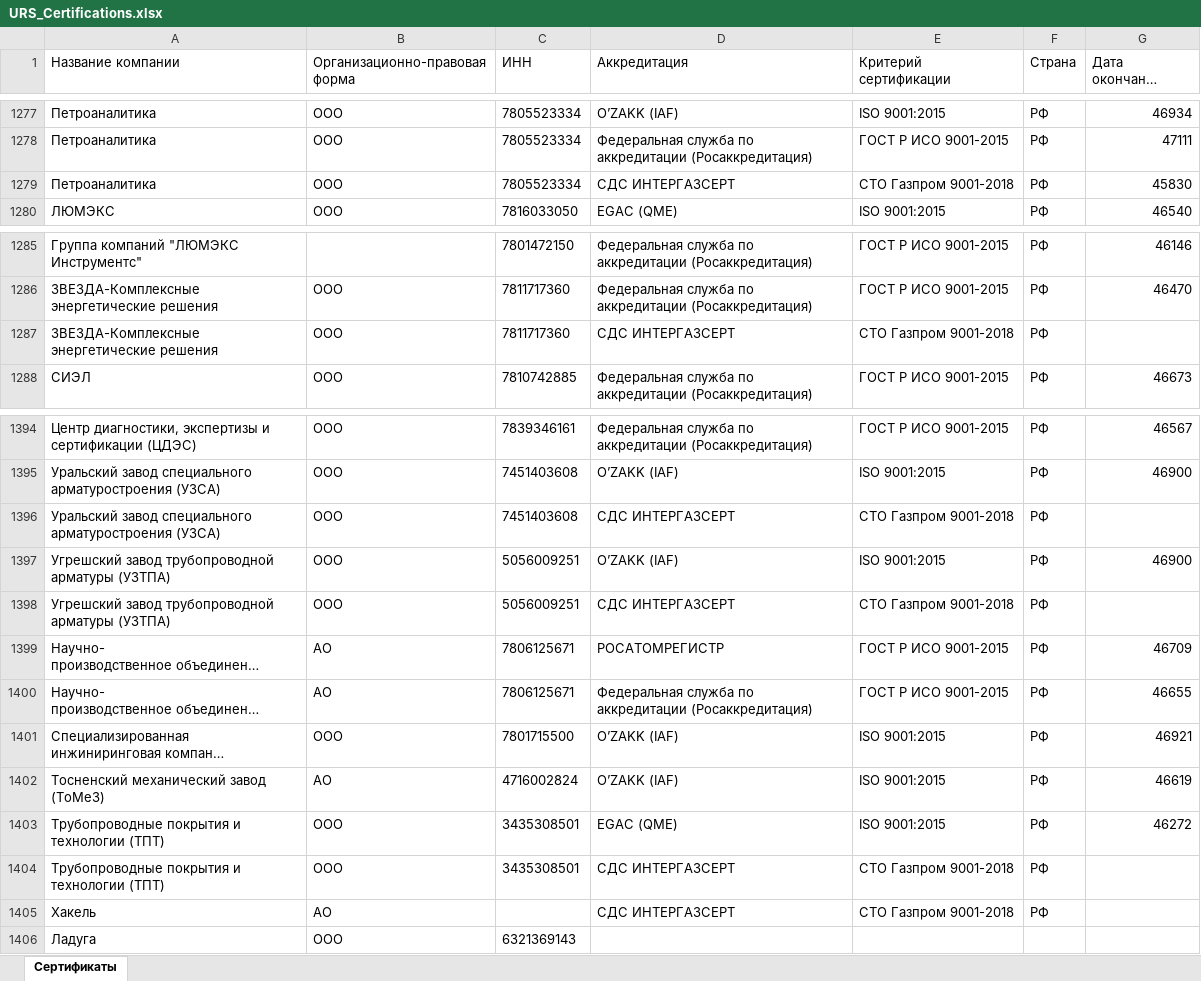
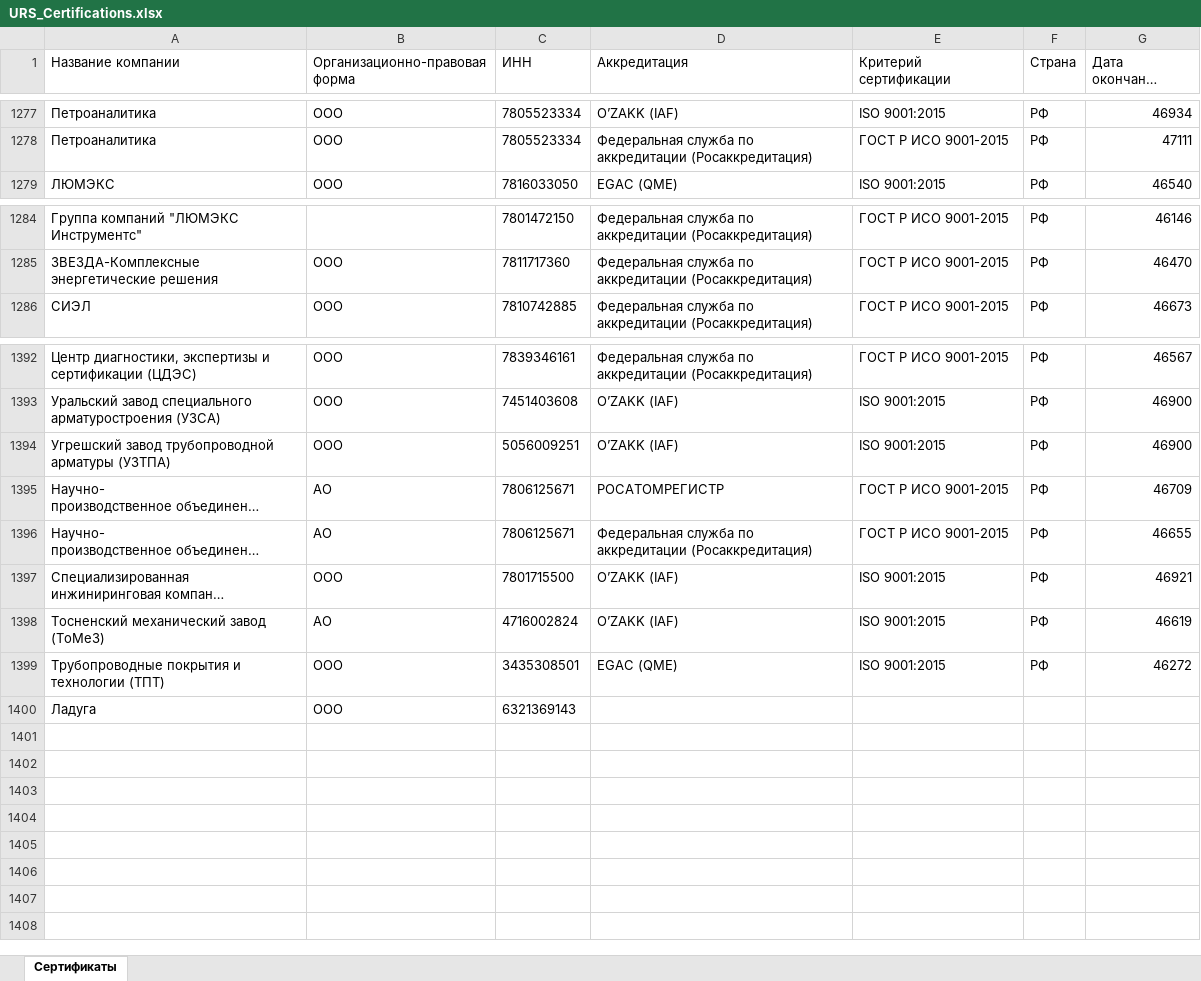
Before and after one commit to LegendaCR/Legendacompany, an Excel workbook: sites/URS/URS_Certifications/URS_Certifications.xlsx, sheet Сертификаты, drawn as a sheet; only a part is shown, gaps mark what is left out; long unchanged cells end in …; values as stored, in another font and other column widths than the file's, no borders; the diff names each change by its address in the sheet, - before the commit and + after, or states it on an @@ line.

Commit message:
Add files via upload
Signed-off-by: Matveevsky Ilya <fulladress98@gmail.com>

```diff
--- a/sites/URS/URS_Certifications/URS_Certifications.xlsx (sheet Сертификаты)
+++ b/sites/URS/URS_Certifications/URS_Certifications.xlsx (sheet Сертификаты)
-row 1279: Петроаналитика | ООО | 7805523334 | СДС ИНТЕРГАЗСЕРТ | СТО Газпром 9001-2018 | РФ | 45830
-row 1287: ЗВЕЗДА-Комплексные энергетические решения | ООО | 7811717360 | СДС ИНТЕРГАЗСЕРТ | СТО Газпром 9001-2018 | РФ
-row 1396: Уральский завод специального арматуростроения (УЗСА) | ООО | 7451403608 | СДС ИНТЕРГАЗСЕРТ | СТО Газпром 9001-2018 | РФ
-row 1398: Угрешский завод трубопроводной арматуры (УЗТПА) | ООО | 5056009251 | СДС ИНТЕРГАЗСЕРТ | СТО Газпром 9001-2018 | РФ
-row 1404: Трубопроводные покрытия и технологии (ТПТ) | ООО | 3435308501 | СДС ИНТЕРГАЗСЕРТ | СТО Газпром 9001-2018 | РФ
-row 1405: Хакель | АО |  | СДС ИНТЕРГАЗСЕРТ | СТО Газпром 9001-2018 | РФ
```
